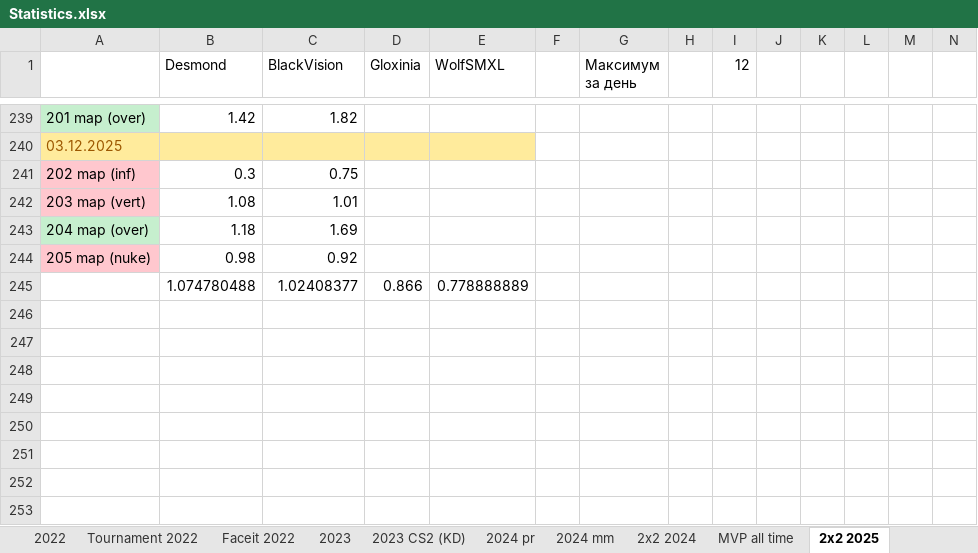
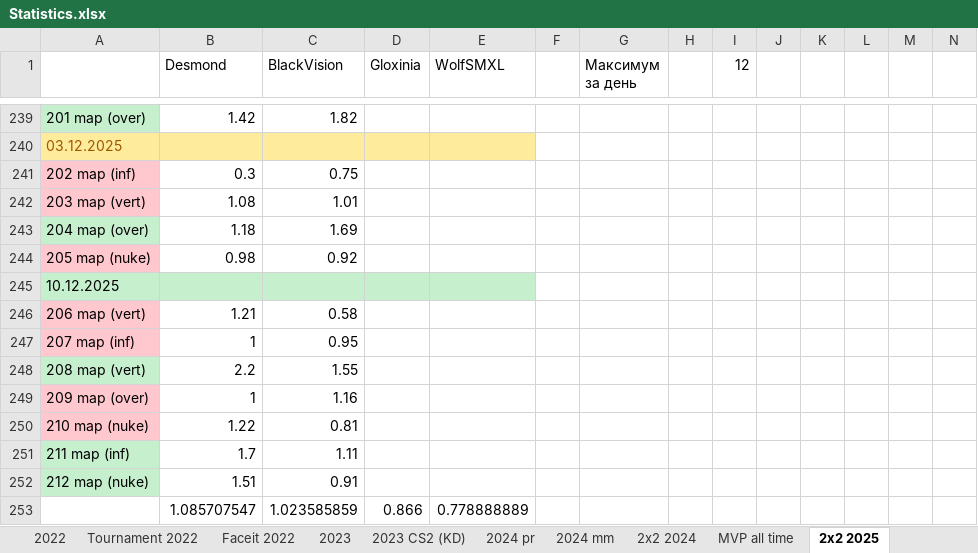
Before and after one commit to Geraque/stats-bot_v2, an Excel workbook: stats-bot_v2-app/src/main/resources/Statistics.xlsx, sheet 2х2 2025, drawn as a sheet; only a part is shown, gaps mark what is left out; values as stored, in another font and other column widths than the file's, no borders; removed rows and columns are numbered as before the commit, all else as after; rows hold the shown columns only; the diff covers the shown part only; the diff names each change by its address in the sheet, - before the commit and + after, or states it on an @@ line.

```diff
--- a/stats-bot_v2-app/src/main/resources/Statistics.xlsx (sheet 2х2 2025)
+++ b/stats-bot_v2-app/src/main/resources/Statistics.xlsx (sheet 2х2 2025)
-row 245:  | 1.074780488 | 1.02408377 | 0.866 | 0.778888889
+row 245: 10.12.2025
+row 246: 206 map (vert) | 1.21 | 0.58
+row 247: 207 map (inf) | 1 | 0.95
+row 248: 208 map (vert) | 2.2 | 1.55
+row 249: 209 map (over) | 1 | 1.16
+row 250: 210 map (nuke) | 1.22 | 0.81
+row 251: 211 map (inf) | 1.7 | 1.11
+row 252: 212 map (nuke) | 1.51 | 0.91
+row 253:  | 1.085707547 | 1.023585859 | 0.866 | 0.778888889
```
Also changed, not shown: 16 edited cells and cell formats elsewhere in this sheet, sheet 2025 mm, sheet Premier 2025, formulas that keep their value, 1 other file.
